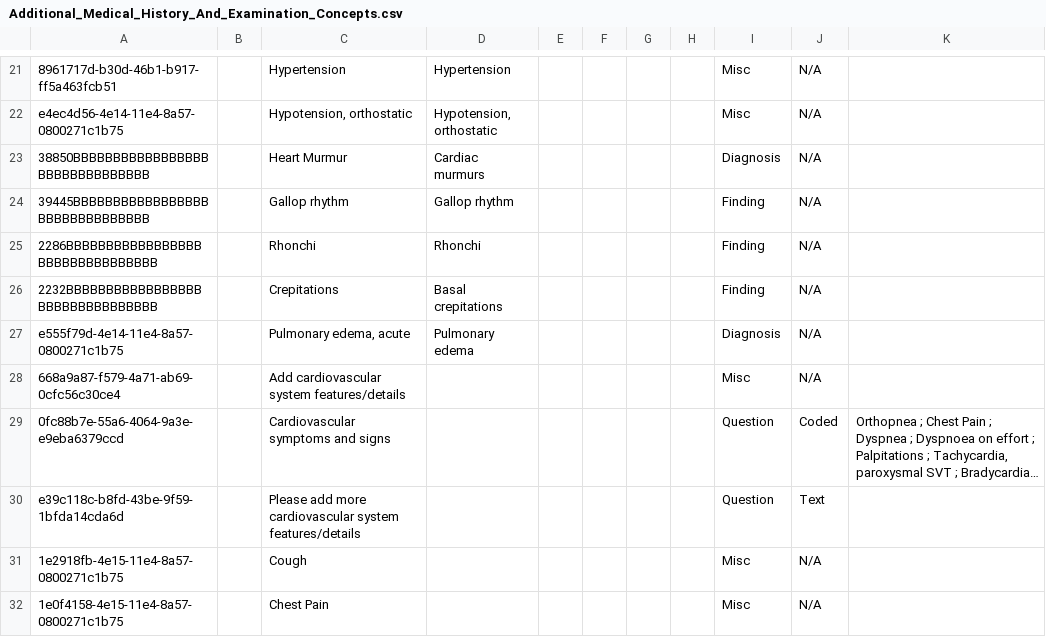
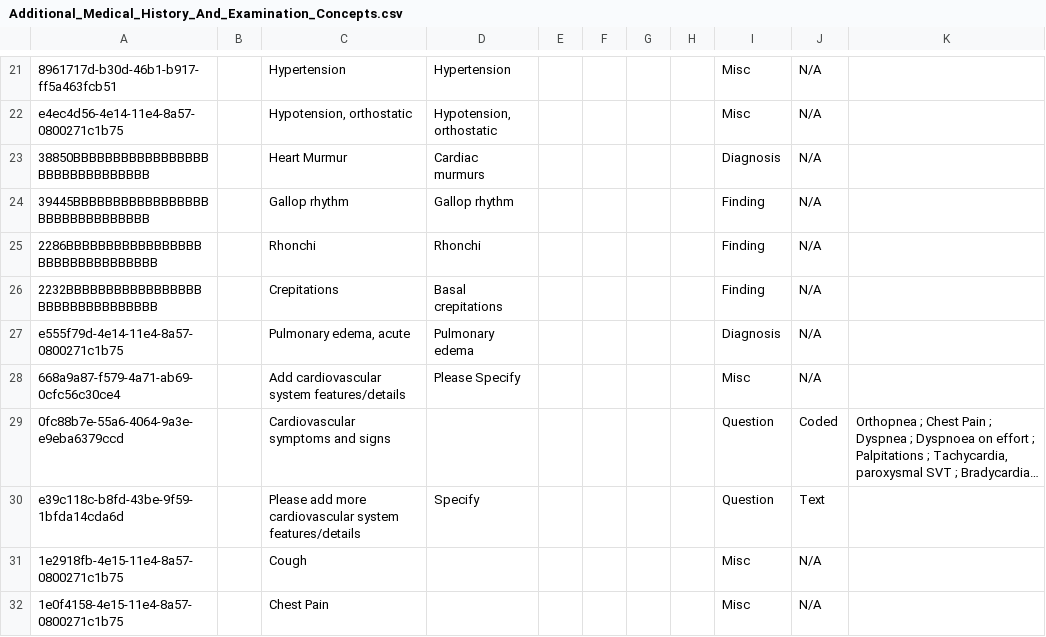
Before and after one commit to IntelliSOFT-Consulting/mobile_telepsychiatry_metadata, a CSV file: configuration/concepts/Additional_Medical_History_And_Examination_Concepts.csv, drawn as a sheet; only a part is shown, gaps mark what is left out; long unchanged cells end in …; the diff names each change by its address in the sheet, - before the commit and + after, or states it on an @@ line.

```diff
--- a/configuration/concepts/Additional_Medical_History_And_Examination_Concepts.csv
+++ b/configuration/concepts/Additional_Medical_History_And_Examination_Concepts.csv
-D28: (empty)
+D28: Please Specify
-D30: (empty)
+D30: Specify
```
Also changed, not shown: configuration/concepts/All Observation Templates.csv, 2 other files.
